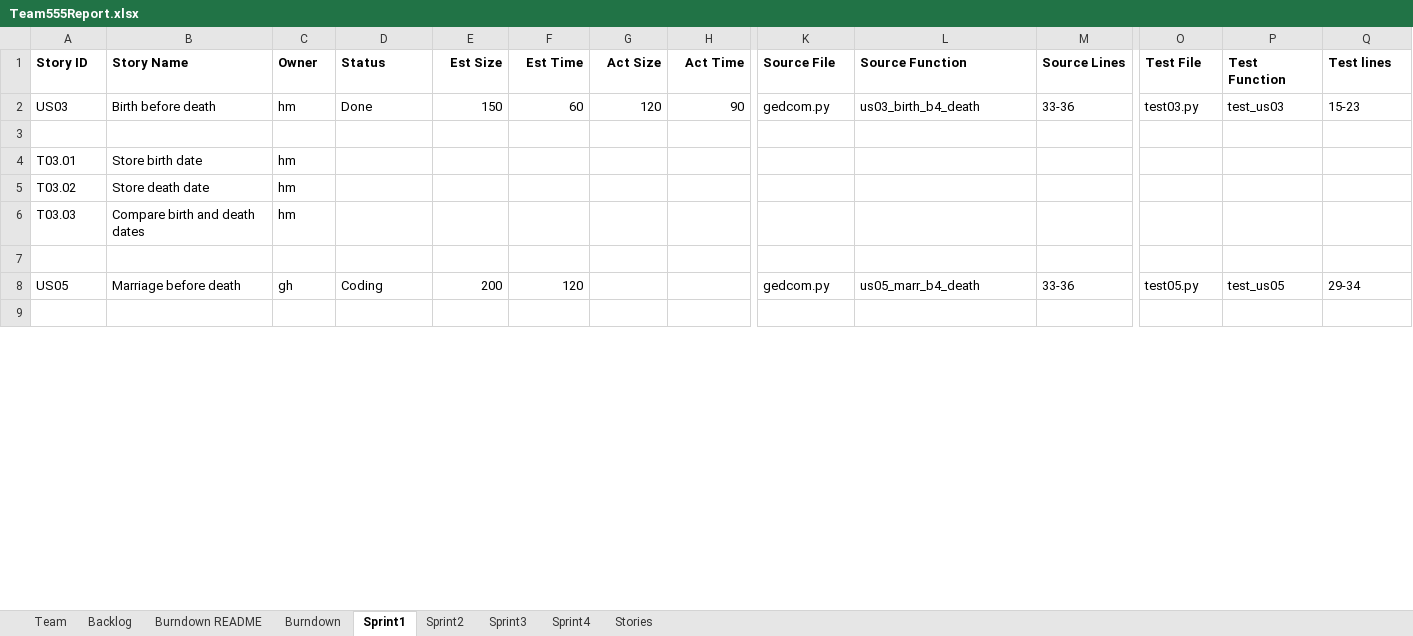
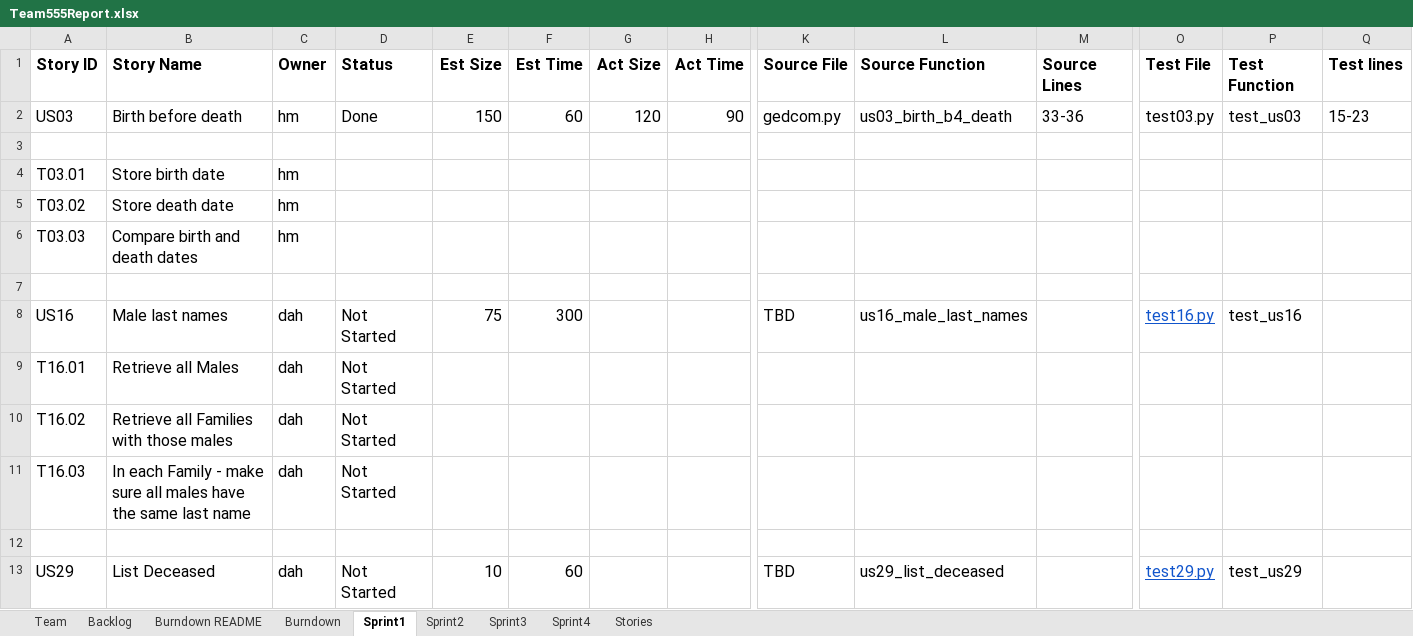
Before and after one commit to daharrington1/CS555W, an Excel workbook: Docs/Team555Report.xlsx, sheet Sprint1, drawn as a sheet; only a part is shown, gaps mark what is left out; values as stored, in another font and other column widths than the file's, no borders; charts and pictures not drawn; removed rows and columns are numbered as before the commit, all else as after; rows hold the shown columns only; the diff covers the shown part only; the diff names each change by its address in the sheet, - before the commit and + after, or states it on an @@ line.

```diff
--- a/Docs/Team555Report.xlsx (sheet Sprint1)
+++ b/Docs/Team555Report.xlsx (sheet Sprint1)
@@ A1:H2 text size: larger @@
@@ K1:M2 text size: larger @@
@@ O1:Q2 text size: larger @@
@@ A4:C6 text size: larger @@
-row 8: US05 | Marriage before death | gh | Coding | 200 | 120 |  |  | gedcom.py | us05_marr_b4_death | 33-36 | test05.py | test_us05 | 29-34
+row 8: US16 | Male last names | dah | Not Started | 75 | 300 |  |  | TBD | us16_male_last_names |  | test16.py | test_us16
+row 9: T16.01 | Retrieve all Males | dah | Not Started
+row 10: T16.02 | Retrieve all Families with those males | dah | Not Started
+row 11: T16.03 | In each Family - make sure all males have the same last name | dah | Not Started
+row 13: US29 | List Deceased | dah | Not Started | 10 | 60 |  |  | TBD | us29_list_deceased |  | test29.py | test_us29
```
Also changed, not shown: 9 added rows, 10 edited cells and cell formats elsewhere in this sheet, sheet Backlog, sheet Burndown README, sheet Burndown, sheet Stories, sheet Team, charts or pictures.
